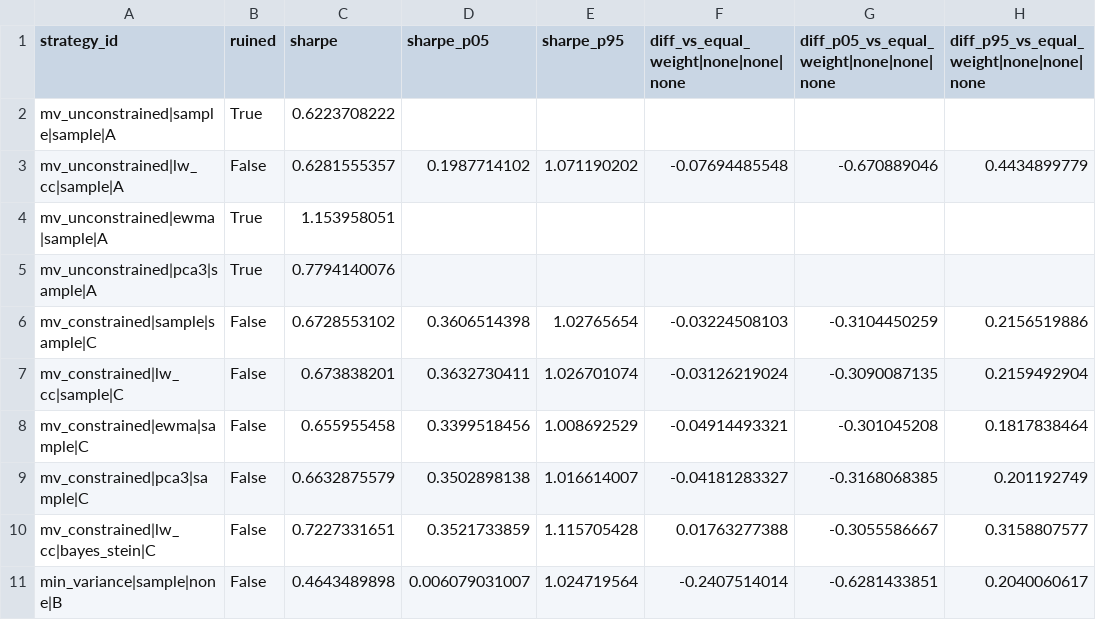
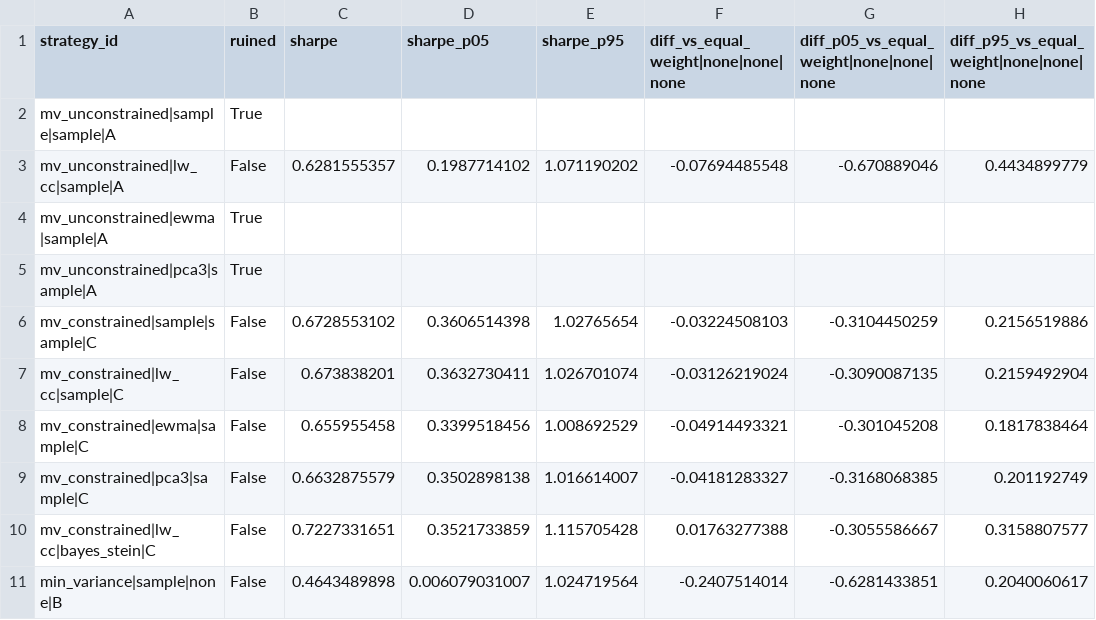
Before and after one commit to uty101/Constrained-Portfolio-Optimiser, a CSV file: outputs/tables/sharpe_intervals.csv, drawn as a sheet; only a part is shown; the diff names each change by its address in the sheet, - before the commit and + after, or states it on an @@ line.

```diff
--- a/outputs/tables/sharpe_intervals.csv
+++ b/outputs/tables/sharpe_intervals.csv
-C2 (sharpe): 0.6223708222
+C2 (sharpe): (empty)
-C4 (sharpe): 1.153958051
+C4 (sharpe): (empty)
-C5 (sharpe): 0.7794140076
+C5 (sharpe): (empty)
```
Also changed, not shown: outputs/tables/metrics_all.csv, outputs/tables/results_primary.csv, 6 other files.
